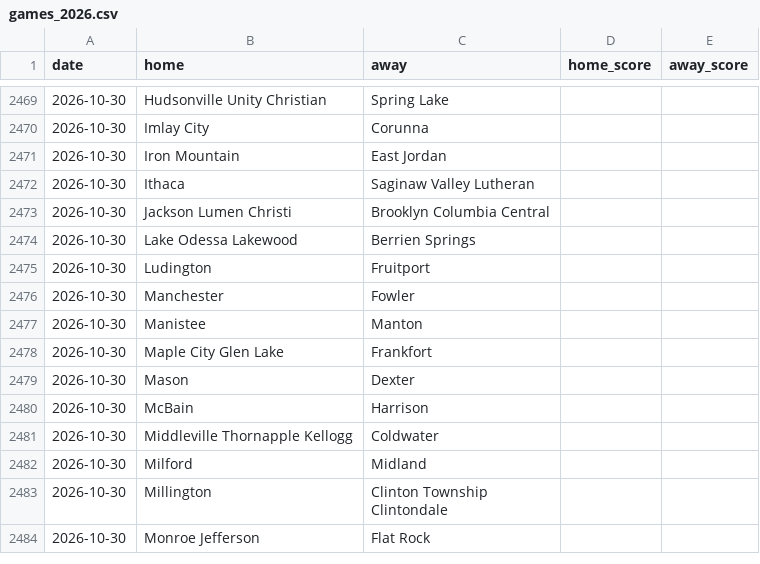
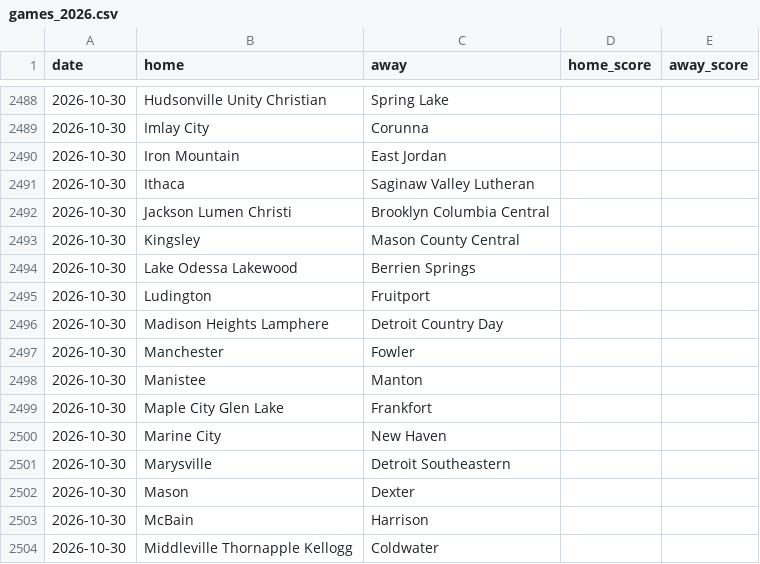
Before and after one commit to YutongHanOfficial/mi-football-predictor, a CSV file: games_2026.csv, drawn as a sheet; only a part is shown, gaps mark what is left out; the shorter side is filled out with more unchanged rows; the diff covers the shown part only.

```diff
--- a/games_2026.csv
+++ b/games_2026.csv
@@ -2473,4 +2492,6 @@ date,home,away,home_score,away_score
 2026-10-30,Jackson Lumen Christi,Brooklyn Columbia Central,,
+2026-10-30,Kingsley,Mason County Central,,
 2026-10-30,Lake Odessa Lakewood,Berrien Springs,,
 2026-10-30,Ludington,Fruitport,,
+2026-10-30,Madison Heights Lamphere,Detroit Country Day,,
 2026-10-30,Manchester,Fowler,,
@@ -2478,2 +2499,4 @@ date,home,away,home_score,away_score
 2026-10-30,Maple City Glen Lake,Frankfort,,
+2026-10-30,Marine City,New Haven,,
+2026-10-30,Marysville,Detroit Southeastern,,
 2026-10-30,Mason,Dexter,,
```
Also changed, not shown: 33 added rows, 1 removed row and 1 edited cell elsewhere in this file.
